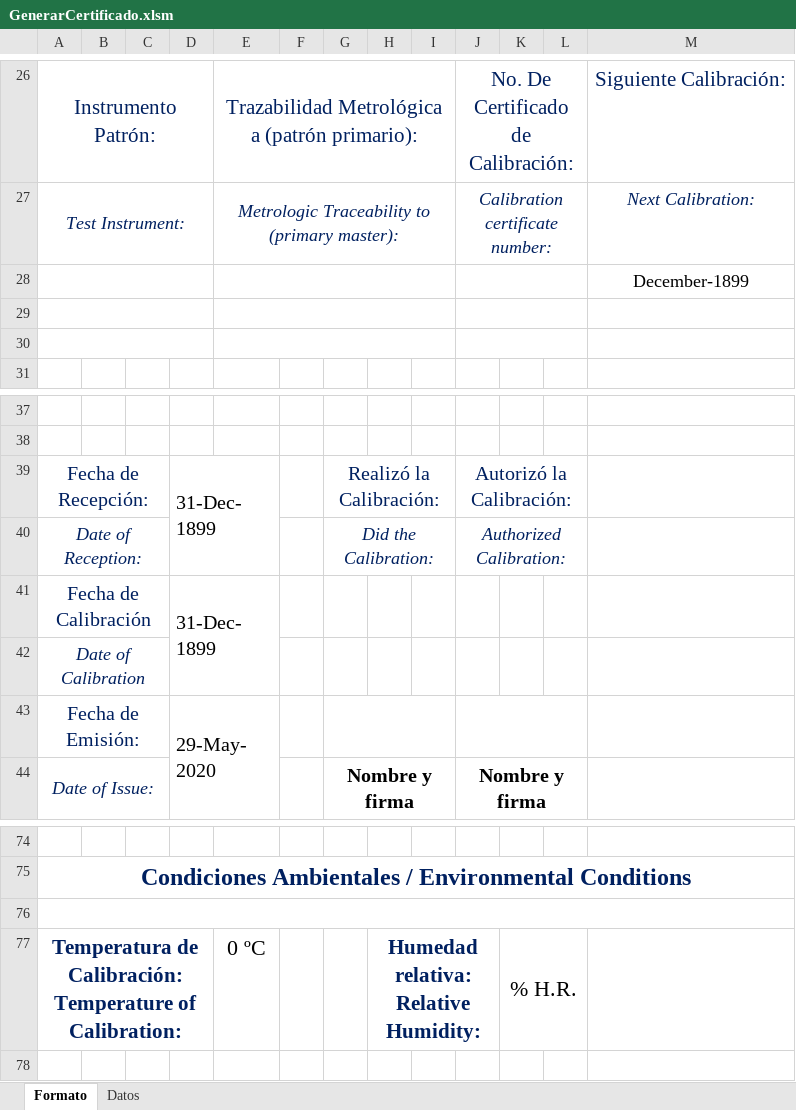
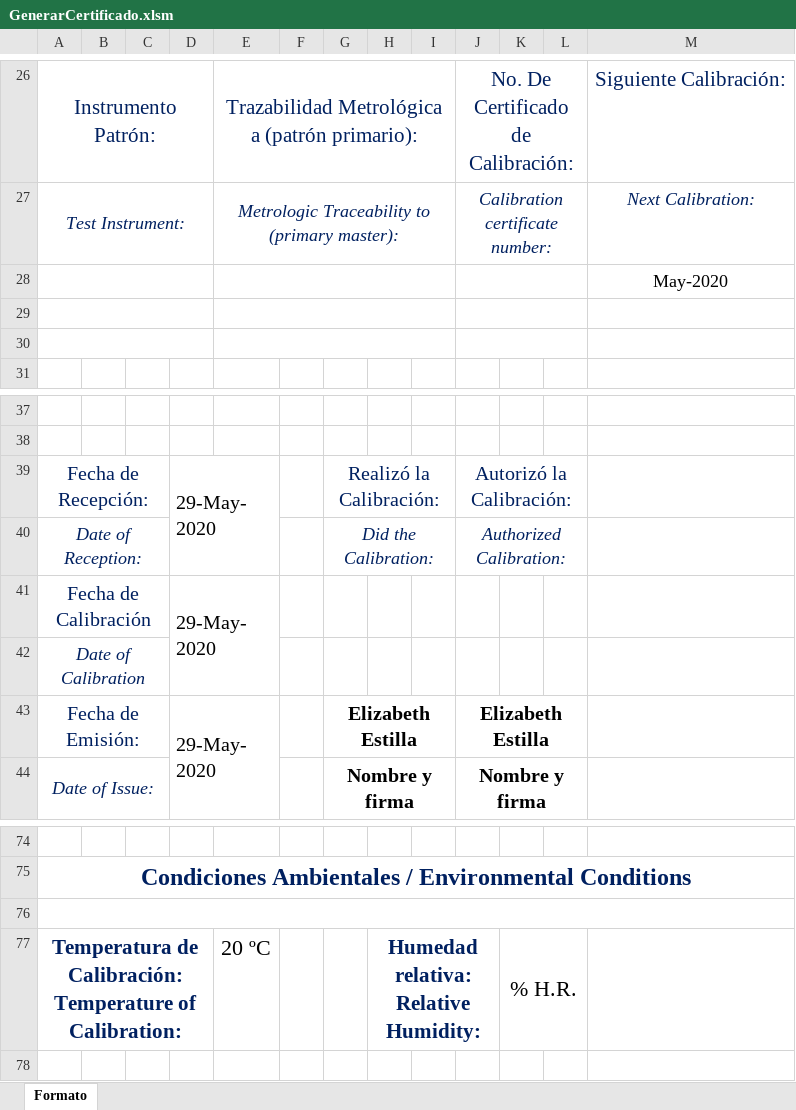
Before and after one commit to hocht/Kalibrix, an Excel workbook: GenerarCertificado.xlsm, sheet Formato, drawn as a sheet; only a part is shown, gaps mark what is left out; values as stored, in another font and other column widths than the file's, no borders; charts and pictures not drawn; the diff names each change by its address in the sheet, - before the commit and + after, or states it on an @@ line.

```diff
--- a/GenerarCertificado.xlsm (sheet Formato)
+++ b/GenerarCertificado.xlsm (sheet Formato)
@@ sheet tab hidden: Datos @@
-M28: December-1899
+M28: May-2020
-D39: 31-Dec-1899
+D39: 29-May-2020
-D41: 31-Dec-1899
+D41: 29-May-2020
-G43: (empty)
+G43: Elizabeth Estilla
-J43: (empty)
+J43: Elizabeth Estilla
-E77: 0 ºC
+E77: 20 ºC
```
Also changed, not shown: charts or pictures, 3 other files.
